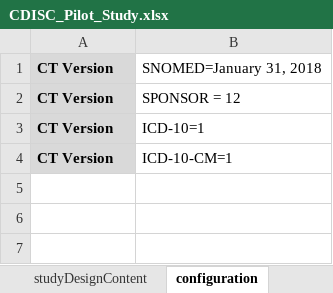
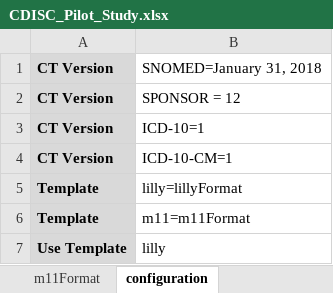
Before and after one commit to data4knowledge/usdm_data, an Excel workbook: source_data/protocols/CDISC_Pilot/CDISC_Pilot_Study.xlsx, sheet configuration, drawn as a sheet; values as stored, in another font and other column widths than the file's, no borders; the diff names each change by its address in the sheet, - before the commit and + after, or states it on an @@ line.

Commit message:
Update test program for using template override

```diff
--- a/source_data/protocols/CDISC_Pilot/CDISC_Pilot_Study.xlsx (sheet configuration)
+++ b/source_data/protocols/CDISC_Pilot/CDISC_Pilot_Study.xlsx (sheet configuration)
+sheet tab: m11Format
+row 5: Template | lilly=lillyFormat
+row 6: Template | m11=m11Format
+row 7: Use Template | lilly
```
Also changed, not shown: other sheet tabs, 13 other files.
